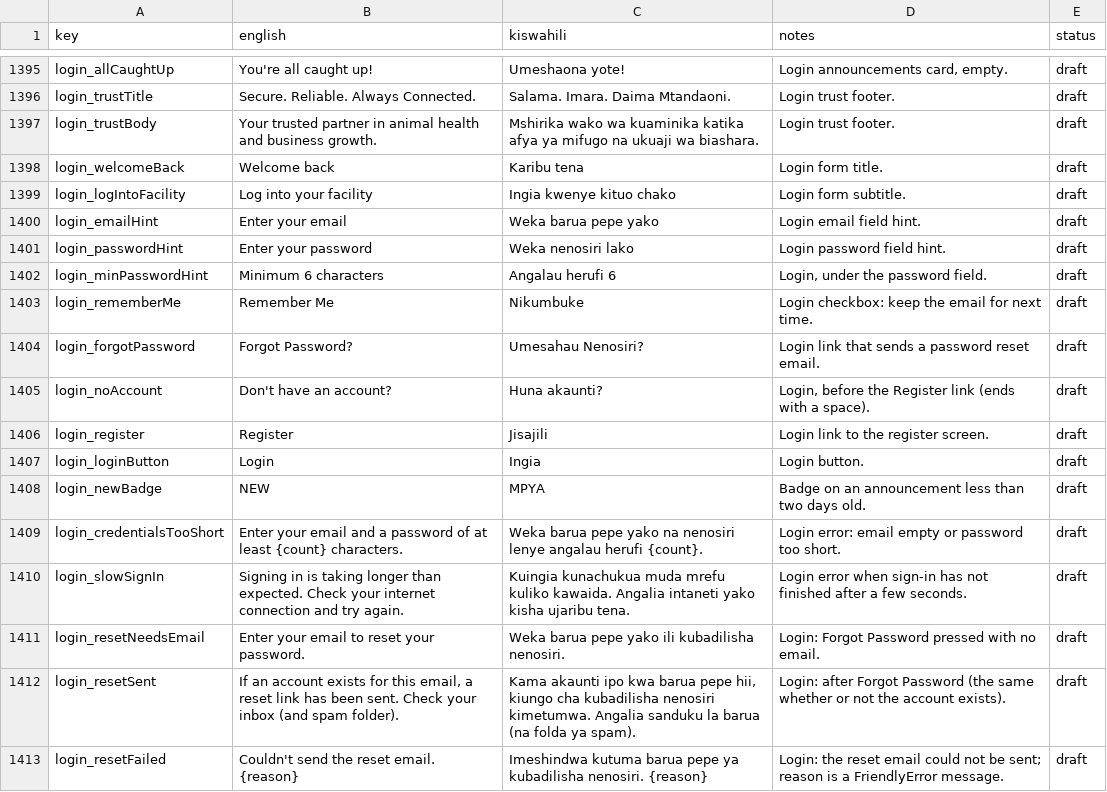
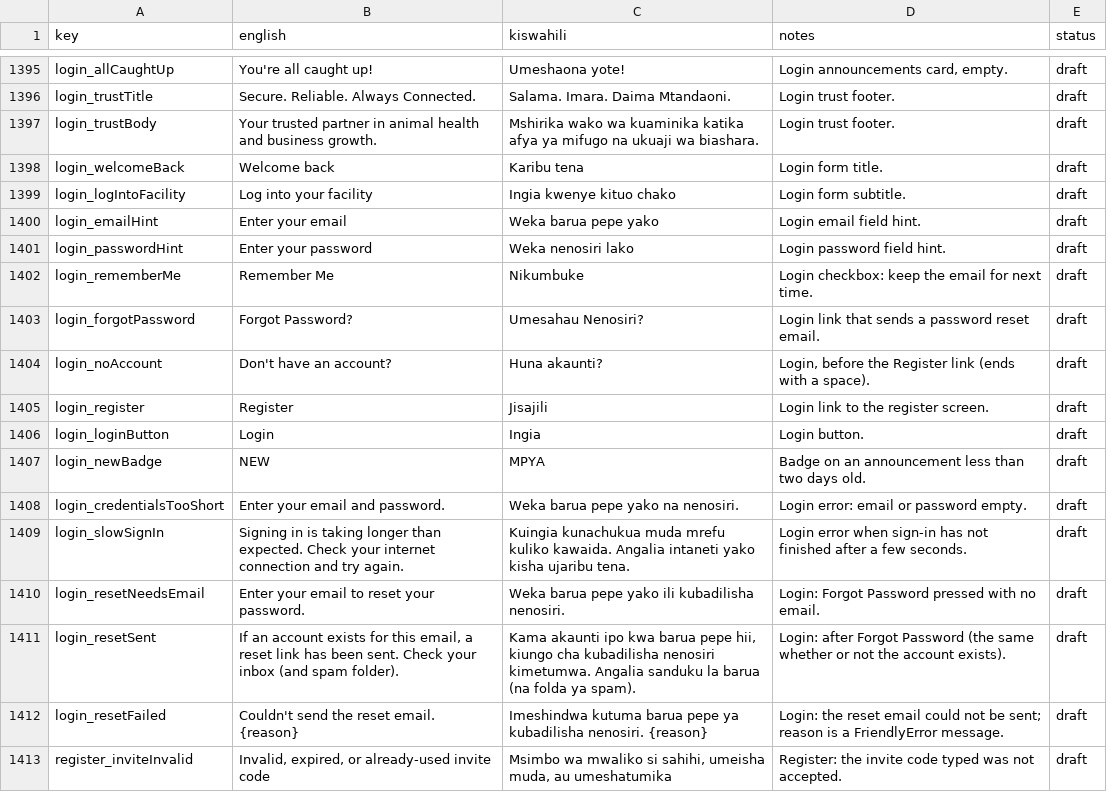
Before and after one commit to shanelvmi/VetBiz-Pro, a CSV file: docs/kiswahili_review.csv, drawn as a sheet; only a part is shown, gaps mark what is left out; the shorter side is filled out with more unchanged rows.

```diff
--- a/docs/kiswahili_review.csv
+++ b/docs/kiswahili_review.csv
@@ -1427,3 +1427,2 @@ login_emailHint,Enter your email,Weka barua pepe yako,Login email field hint.,dr
 login_passwordHint,Enter your password,Weka nenosiri lako,Login password field hint.,draft
-login_minPasswordHint,Minimum 6 characters,Angalau herufi 6,"Login, under the password field.",draft
 login_rememberMe,Remember Me,Nikumbuke,Login checkbox: keep the email for next time.,draft
@@ -1434,3 +1433,3 @@ login_loginButton,Login,Ingia,Login button.,draft
 login_newBadge,NEW,MPYA,Badge on an announcement less than two days old.,draft
-login_credentialsTooShort,Enter your email and a password of at least {count} characters.,Weka barua pepe yako na nenosiri lenye angalau herufi {count}.,Login error: email empty or password too short.,draft
+login_credentialsTooShort,Enter your email and password.,Weka barua pepe yako na nenosiri.,Login error: email or password empty.,draft
 login_slowSignIn,Signing in is taking longer than expected. Check your internet connection and try again.,Kuingia kunachukua muda mrefu kuliko kawaida. Angalia intaneti yako kisha ujaribu tena.,Login error when sign-in has not finished after a few seconds.,draft
```
Also changed, not shown: 8 other files.
